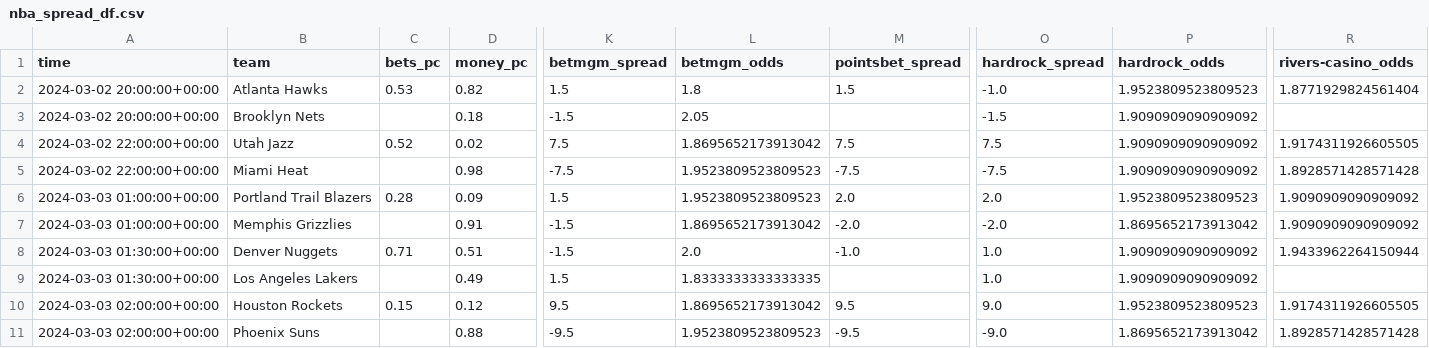
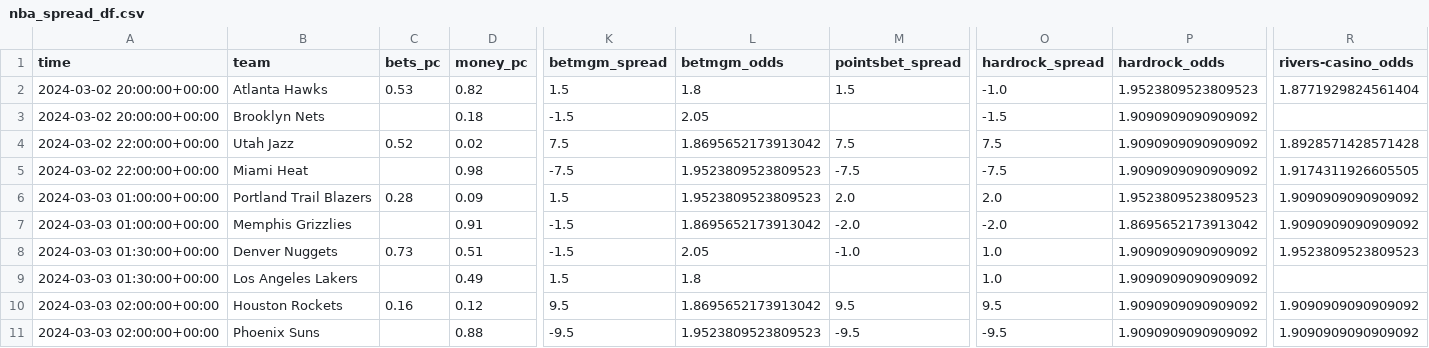
Before and after one commit to Donalcon/reverse_line_movement, a CSV file: nba_spread_df.csv, drawn as a sheet; only a part is shown, gaps mark what is left out; the diff names each change by its address in the sheet, - before the commit and + after, or states it on an @@ line.

```diff
--- a/nba_spread_df.csv
+++ b/nba_spread_df.csv
-R4 (rivers-casino_odds): 1.9174311926605505
+R4 (rivers-casino_odds): 1.8928571428571428
-R5 (rivers-casino_odds): 1.8928571428571428
+R5 (rivers-casino_odds): 1.9174311926605505
-C8 (bets_pc): 0.71
+C8 (bets_pc): 0.73
-L8 (betmgm_odds): 2.0
+L8 (betmgm_odds): 2.05
-R8 (rivers-casino_odds): 1.9433962264150944
+R8 (rivers-casino_odds): 1.9523809523809523
-L9 (betmgm_odds): 1.8333333333333335
+L9 (betmgm_odds): 1.8
-C10 (bets_pc): 0.15
+C10 (bets_pc): 0.16
-O10 (hardrock_spread): 9.0
+O10 (hardrock_spread): 9.5
-P10 (hardrock_odds): 1.9523809523809523
+P10 (hardrock_odds): 1.9090909090909092
-R10 (rivers-casino_odds): 1.9174311926605505
+R10 (rivers-casino_odds): 1.9090909090909092
-O11 (hardrock_spread): -9.0
+O11 (hardrock_spread): -9.5
-P11 (hardrock_odds): 1.8695652173913042
+P11 (hardrock_odds): 1.9090909090909092
-R11 (rivers-casino_odds): 1.8928571428571428
+R11 (rivers-casino_odds): 1.9090909090909092
```
Also changed, not shown: nba_total_df.csv.
